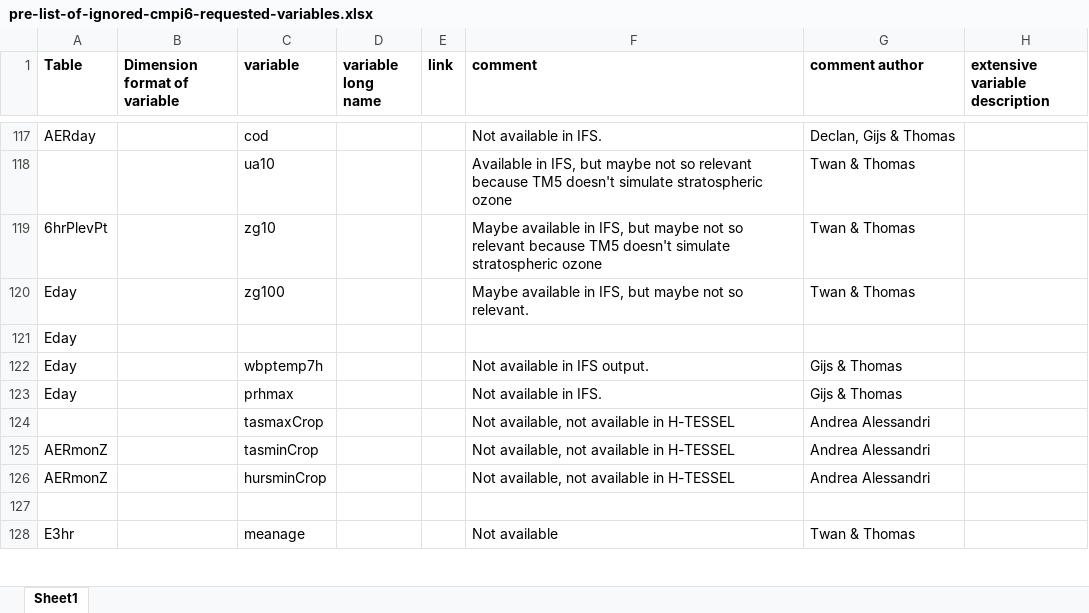
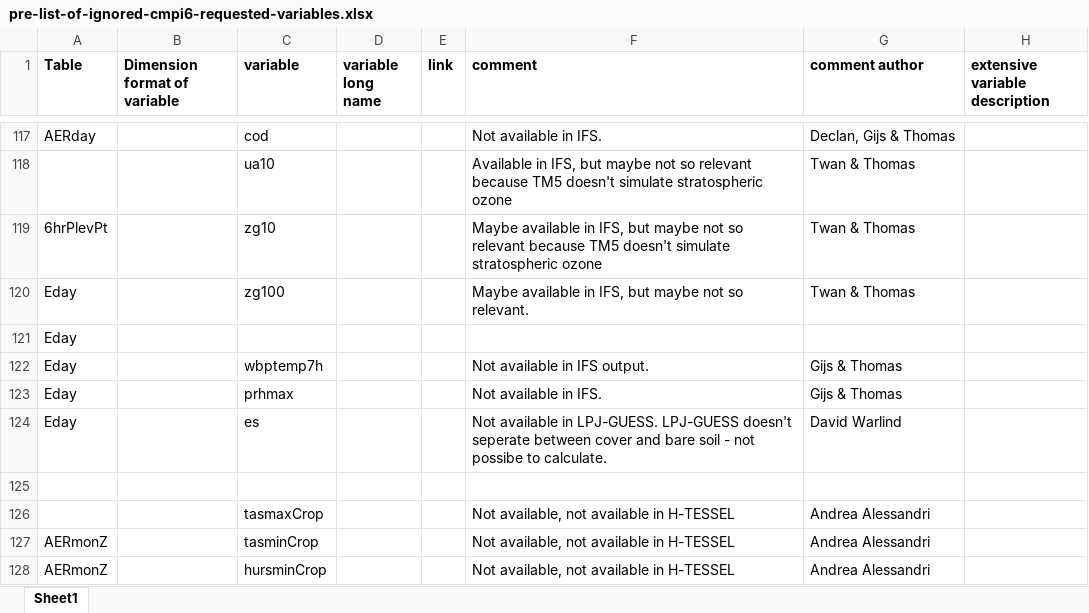
Before and after one commit to EC-Earth/ece2cmor3, an Excel workbook: ece2cmor3/resources/pre-list-of-ignored-cmpi6-requested-variables.xlsx, sheet Sheet1, drawn as a sheet; only a part is shown, gaps mark what is left out; the shorter side is filled out with more unchanged rows; values as stored, in another font and other column widths than the file's, no borders; the diff names each change by its address in the sheet, - before the commit and + after, or states it on an @@ line.

```diff
--- a/ece2cmor3/resources/pre-list-of-ignored-cmpi6-requested-variables.xlsx (sheet Sheet1)
+++ b/ece2cmor3/resources/pre-list-of-ignored-cmpi6-requested-variables.xlsx (sheet Sheet1)
+row 124: Eday |  | es |  |  | Not available in LPJ-GUESS. LPJ-GUESS doesn't seperate between cover and bare soil - not possibe to calculate. | David Warlind
+row 125: (empty)
```
Also changed, not shown: ece2cmor3/resources/pre-list-of-identified-missing-cmpi6-requested-variables.xlsx.
